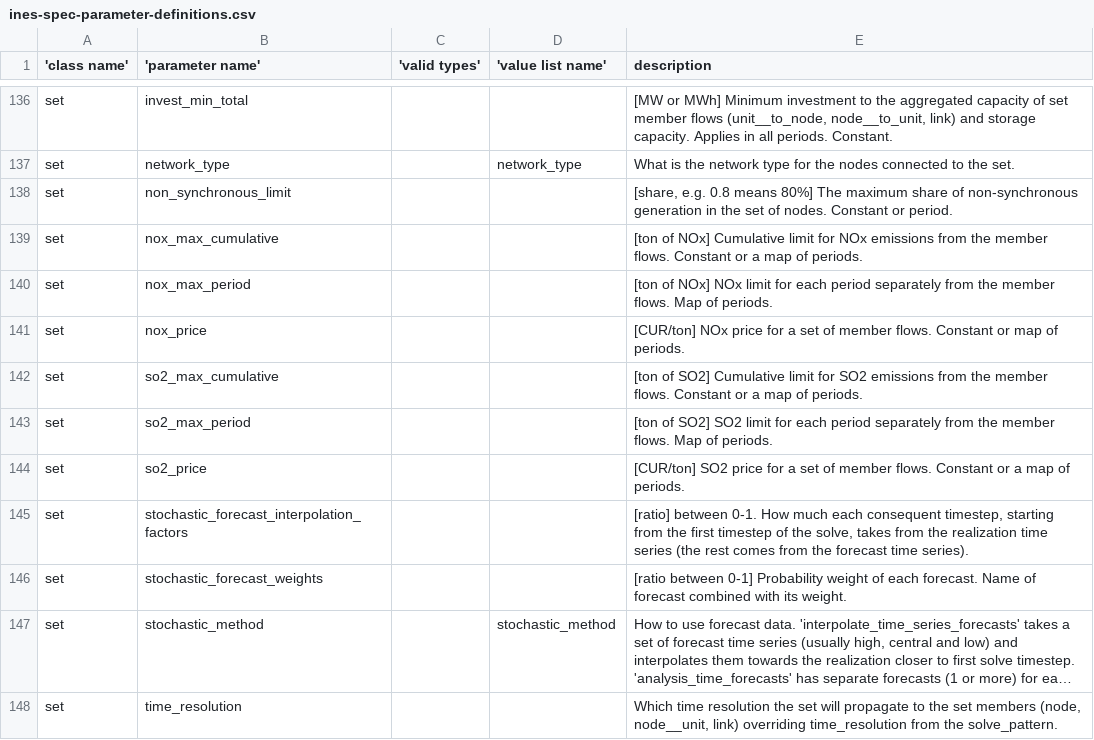
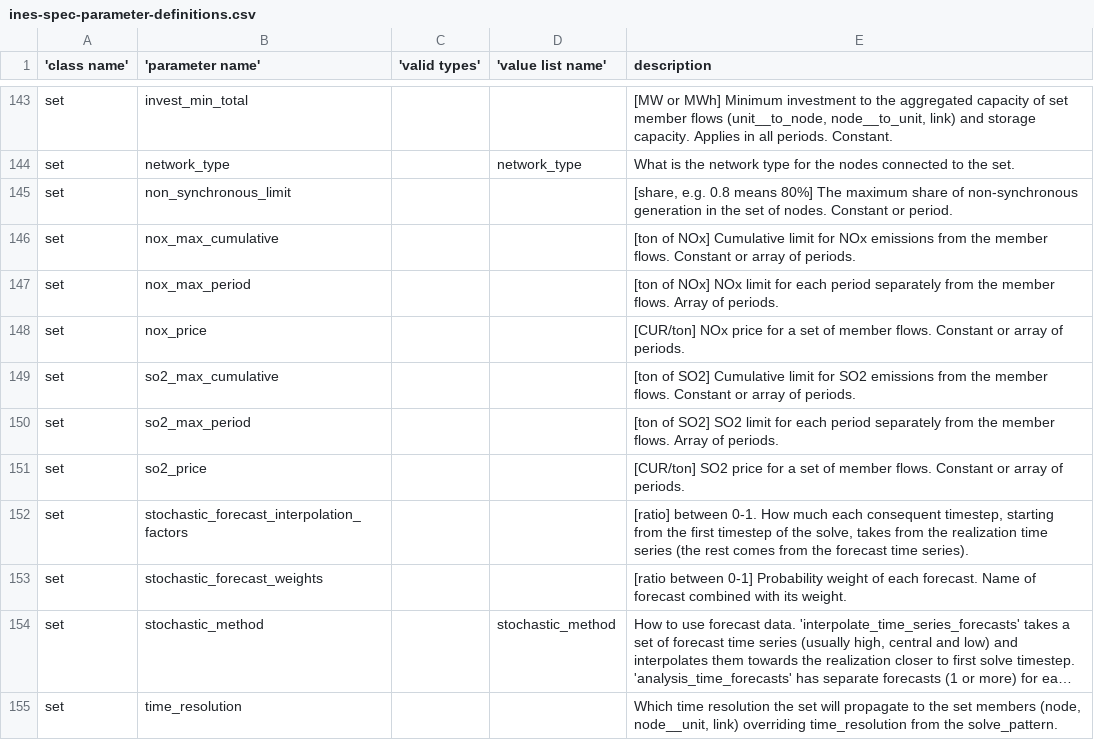
Before and after one commit to ines-tools/ines-spec, a CSV file: ines-spec-parameter-definitions.csv, drawn as a sheet; only a part is shown, gaps mark what is left out; long unchanged cells end in …; the diff covers the shown part only.

```diff
--- a/ines-spec-parameter-definitions.csv
+++ b/ines-spec-parameter-definitions.csv
@@ -139,8 +146,8 @@ set,network_type,,network_type,What is the network type for the nodes connected
 set,non_synchronous_limit,,,"[share, e.g. 0.8 means 80%] The maximum share of non-synchronous generation in the set of nodes. Constant or period."
-set,nox_max_cumulative,,,[ton of NOx] Cumulative limit for NOx emissions from the member flows. Constant or a map of periods.
-set,nox_max_period,,,[ton of NOx] NOx limit for each period separately from the member flows. Map of periods.
-set,nox_price,,,[CUR/ton] NOx price for a set of member flows. Constant or map of periods.
-set,so2_max_cumulative,,,[ton of SO2] Cumulative limit for SO2 emissions from the member flows. Constant or a map of periods.
-set,so2_max_period,,,[ton of SO2] SO2 limit for each period separately from the member flows. Map of periods.
-set,so2_price,,,[CUR/ton] SO2 price for a set of member flows. Constant or a map of periods.
+set,nox_max_cumulative,,,[ton of NOx] Cumulative limit for NOx emissions from the member flows. Constant or array of periods.
+set,nox_max_period,,,[ton of NOx] NOx limit for each period separately from the member flows. Array of periods.
+set,nox_price,,,[CUR/ton] NOx price for a set of member flows. Constant or array of periods.
+set,so2_max_cumulative,,,[ton of SO2] Cumulative limit for SO2 emissions from the member flows. Constant or array of periods.
+set,so2_max_period,,,[ton of SO2] SO2 limit for each period separately from the member flows. Array of periods.
+set,so2_price,,,[CUR/ton] SO2 price for a set of member flows. Constant or array of periods.
 set,stochastic_forecast_interpolation_factors,,,"[ratio] between 0-1. How much each consequent timestep, starting from the first timestep of the solve, takes from the realization time series (the rest comes from the forecast time series)."
```
Also changed, not shown: 20 added rows, 2 removed rows and 5 edited cells elsewhere in this file, ines-spec-parameter-value-lists.csv, 7 other files.
